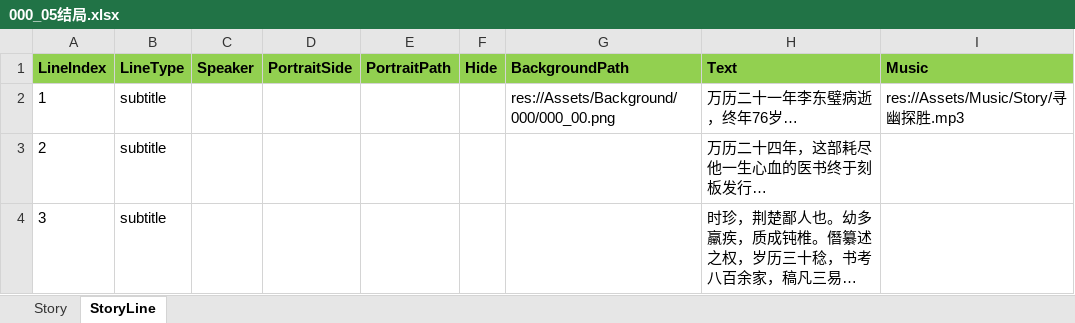
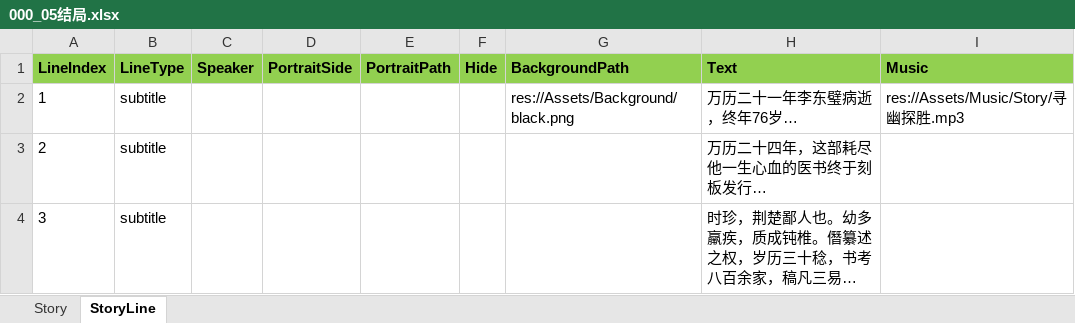
Before and after one commit to lqc19891229/Doctor, an Excel workbook: DataTables/DetailText/剧情/000_05结局.xlsx, sheet StoryLine, drawn as a sheet; long unchanged cells end in …; values as stored, in another font and other column widths than the file's, no borders; the diff names each change by its address in the sheet, - before the commit and + after, or states it on an @@ line.

```diff
--- a/DataTables/DetailText/剧情/000_05结局.xlsx (sheet StoryLine)
+++ b/DataTables/DetailText/剧情/000_05结局.xlsx (sheet StoryLine)
-G2 (BackgroundPath): res://Assets/Background/000/000_00.png
+G2 (BackgroundPath): res://Assets/Background/black.png
```
Also changed, not shown: DataTables/Data.backup_before_detailtext_import.xlsx, DataTables/Data.xlsx, 35 other files.
